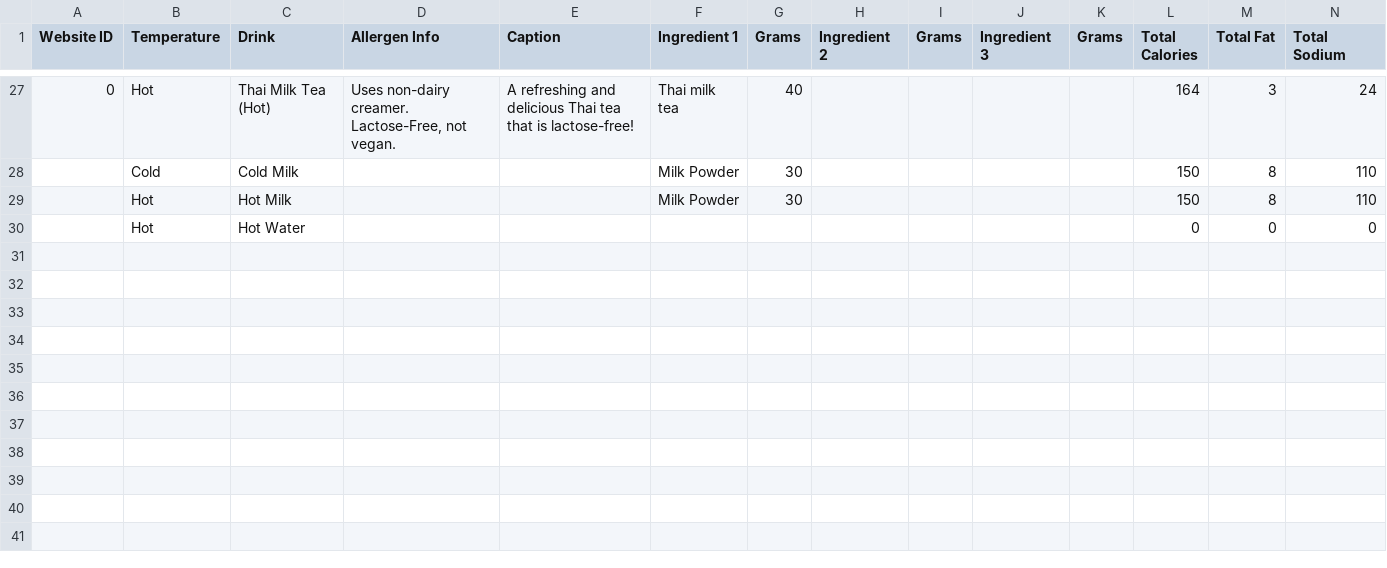
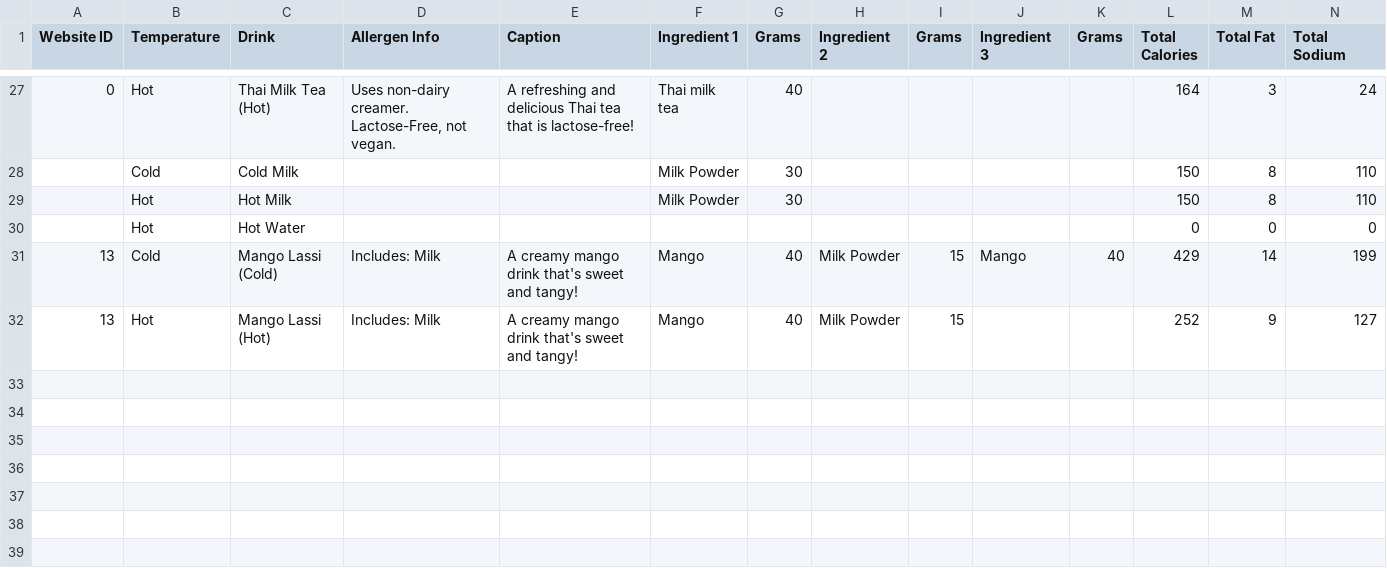
Before and after one commit to taliyah0x0/Higher-Grounds-Vending, a CSV file: HGV_Nutrition.csv, drawn as a sheet; only a part is shown, gaps mark what is left out; removed rows and columns are numbered as before the commit, all else as after; rows hold the shown columns only; the diff names each change by its address in the sheet, - before the commit and + after, or states it on an @@ line.

Commit message:
Add files via upload

```diff
--- a/HGV_Nutrition.csv
+++ b/HGV_Nutrition.csv
-row 31: (empty)
+row 31: 13 | Cold | Mango Lassi (Cold) | Includes: Milk | A creamy mango drink that's sweet and tangy! | Mango | 40 | Milk Powder | 15 | Mango | 40 | 429 | 14 | 199
+row 32: 13 | Hot | Mango Lassi (Hot) | Includes: Milk | A creamy mango drink that's sweet and tangy! | Mango | 40 | Milk Powder | 15 |  |  | 252 | 9 | 127
-row 33: (empty)
+row 33: (empty)
+row 34: (empty)
+row 35: (empty)
+row 36: (empty)
+row 37: (empty)
+row 38: (empty)
+row 39: (empty)
```
